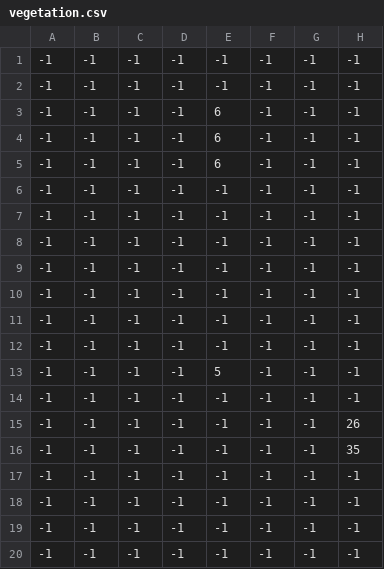
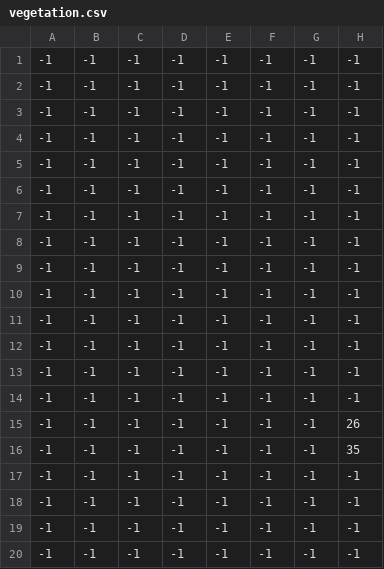
Before and after one commit to Scratchesque/Core, a CSV file: game/environments/map/Level_1/vegetation.csv, drawn as a sheet; only a part is shown; the diff names each change by its address in the sheet, - before the commit and + after, or states it on an @@ line.

Commit message:
Improve game UI panels and code block editor interactions
Signed-off-by: BoredHF <kadosutop@gmail.com>

```diff
--- a/game/environments/map/Level_1/vegetation.csv
+++ b/game/environments/map/Level_1/vegetation.csv
-E3:E5: 6
+E3:E5: -1
-E13: 5
+E13: -1
```
Also changed, not shown: 10 other files.
